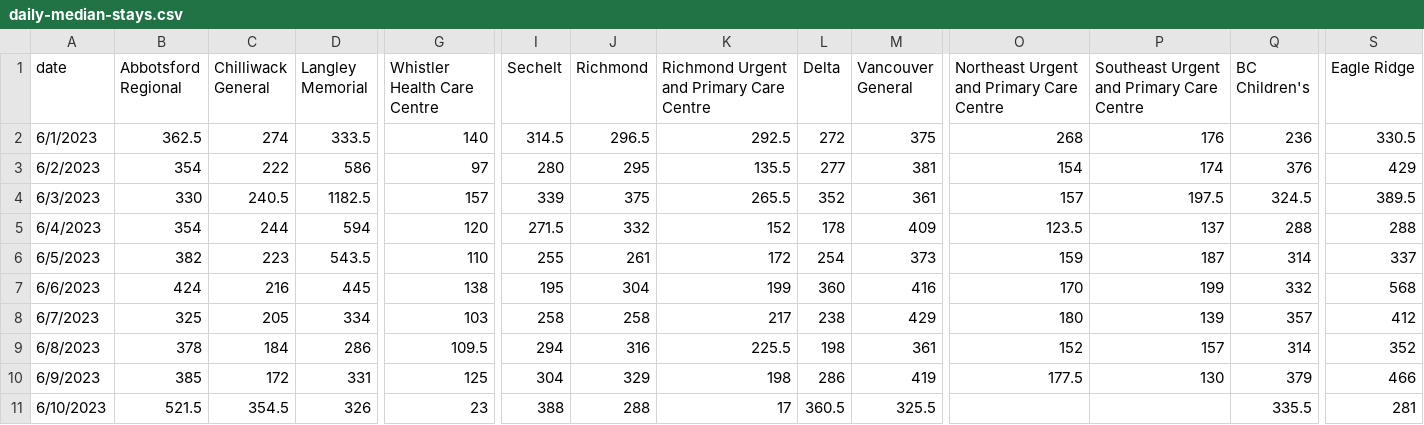
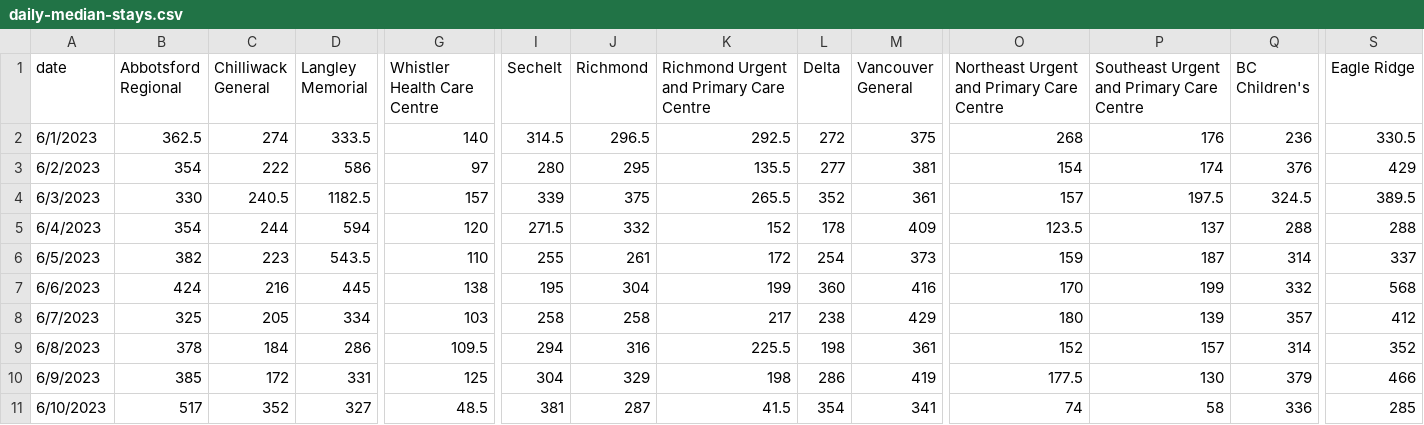
Before and after one commit to vs-postmedia/er-wait-time-scraper, a CSV file: data/daily-median-stays.csv, drawn as a sheet; only a part is shown, gaps mark what is left out; the diff covers the shown part only; the diff names each change by its address in the sheet, - before the commit and + after, or states it on an @@ line.

```diff
--- a/data/daily-median-stays.csv
+++ b/data/daily-median-stays.csv
-B11 (Abbotsford Regional): 521.5
+B11 (Abbotsford Regional): 517
-C11 (Chilliwack General): 354.5
+C11 (Chilliwack General): 352
-D11 (Langley Memorial): 326
+D11 (Langley Memorial): 327
-G11 (Whistler Health Care Centre): 23
+G11 (Whistler Health Care Centre): 48.5
-I11 (Sechelt): 388
+I11 (Sechelt): 381
-J11 (Richmond): 288
+J11 (Richmond): 287
-K11: 17
+K11: 41.5
-L11 (Delta): 360.5
+L11 (Delta): 354
-M11 (Vancouver General): 325.5
+M11 (Vancouver General): 341
-O11: (empty)
+O11: 74
-P11: (empty)
+P11: 58
-Q11 (BC Children's): 335.5
+Q11 (BC Children's): 336
-S11 (Eagle Ridge): 281
+S11 (Eagle Ridge): 285
```
Also changed, not shown: 6 edited cells elsewhere in this file, data/daily-median-waits.csv, data/data.csv, 1 other file.
